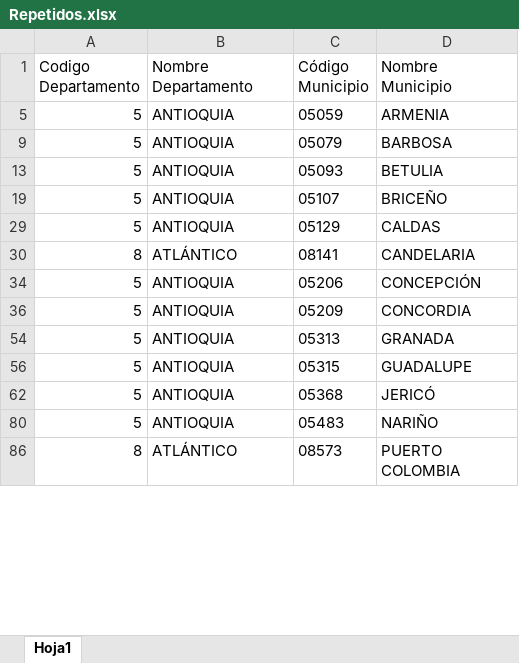
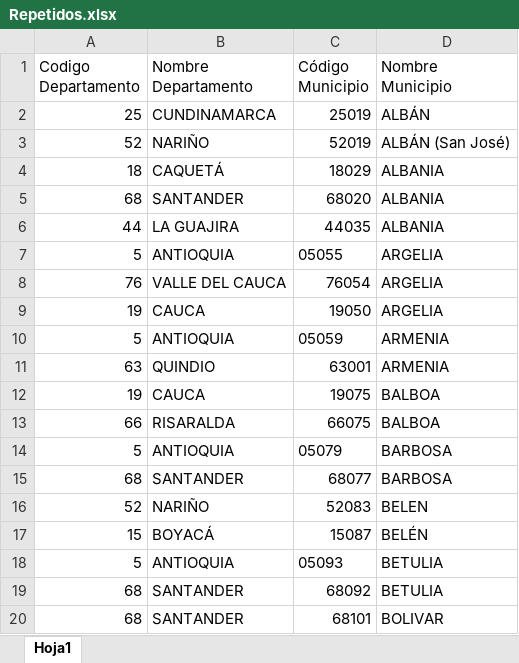
Before and after one commit to hedtorresca/Homicide_Esri, an Excel workbook: Data/Repetidos.xlsx, sheet Hoja1, drawn as a sheet; only a part is shown; the shorter side is filled out with more unchanged rows; values as stored, in another font and other column widths than the file's, no borders; the diff covers the shown part only; the diff names each change by its address in the sheet, - before the commit and + after, or states it on an @@ line.

```diff
--- a/Data/Repetidos.xlsx (sheet Hoja1)
+++ b/Data/Repetidos.xlsx (sheet Hoja1)
+row 2: 25 | CUNDINAMARCA | 25019 | ALBÁN
+row 3: 52 | NARIÑO | 52019 | ALBÁN (San José)
@@ row 4 unhidden: 18 | CAQUETÁ | 18029 | ALBANIA @@
@@ row 5 unhidden: 68 | SANTANDER | 68020 | ALBANIA @@
@@ row 6 unhidden: 44 | LA GUAJIRA | 44035 | ALBANIA @@
+row 7: 5 | ANTIOQUIA | 05055 | ARGELIA
+row 8: 76 | VALLE DEL CAUCA | 76054 | ARGELIA
+row 9: 19 | CAUCA | 19050 | ARGELIA
@@ row 11 unhidden: 63 | QUINDIO | 63001 | ARMENIA @@
@@ row 12 unhidden: 19 | CAUCA | 19075 | BALBOA @@
@@ row 13 unhidden: 66 | RISARALDA | 66075 | BALBOA @@
@@ row 15 unhidden: 68 | SANTANDER | 68077 | BARBOSA @@
@@ row 16 unhidden: 52 | NARIÑO | 52083 | BELEN @@
@@ row 17 unhidden: 15 | BOYACÁ | 15087 | BELÉN @@
@@ row 19 unhidden: 68 | SANTANDER | 68092 | BETULIA @@
@@ row 20 unhidden: 68 | SANTANDER | 68101 | BOLIVAR @@
```
Also changed, not shown: 8 added rows, 1 removed row, 104 hidden or unhidden rows and 2 edited cells elsewhere in this sheet, hidden cells, Sin repetidos.xlsx, Tasas2.xlsx, 11 other files.
